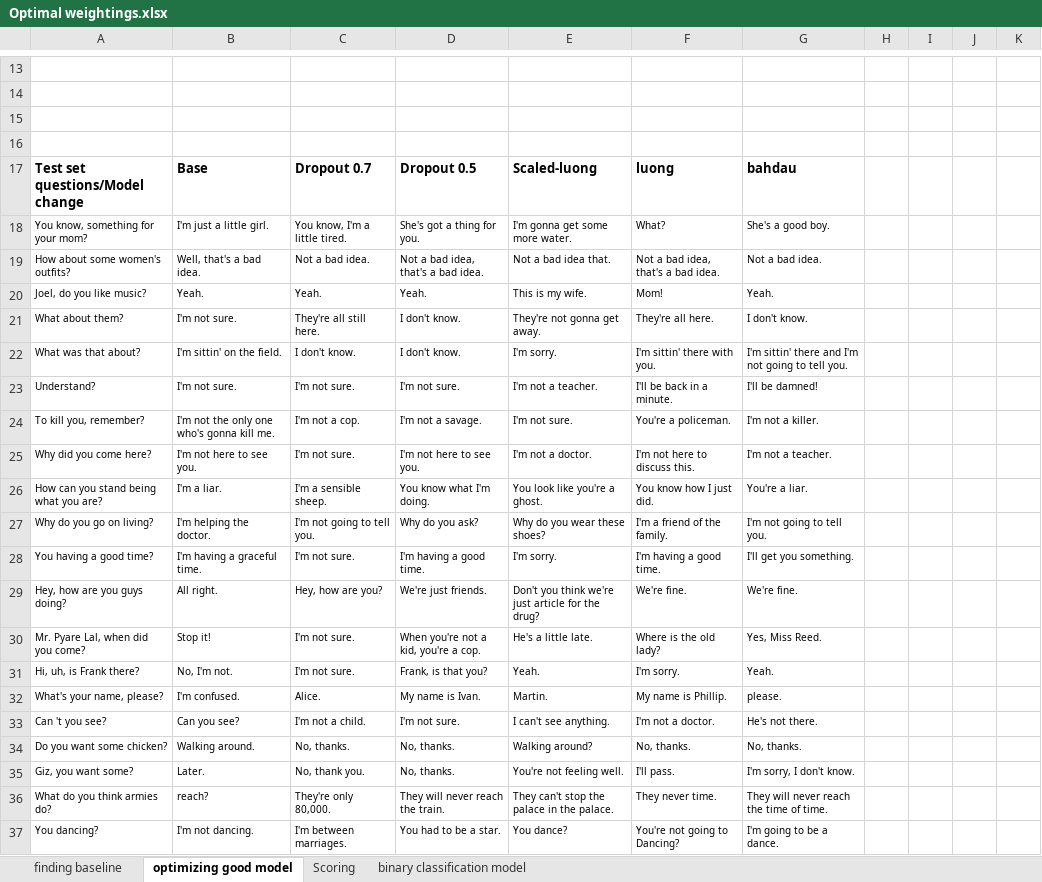
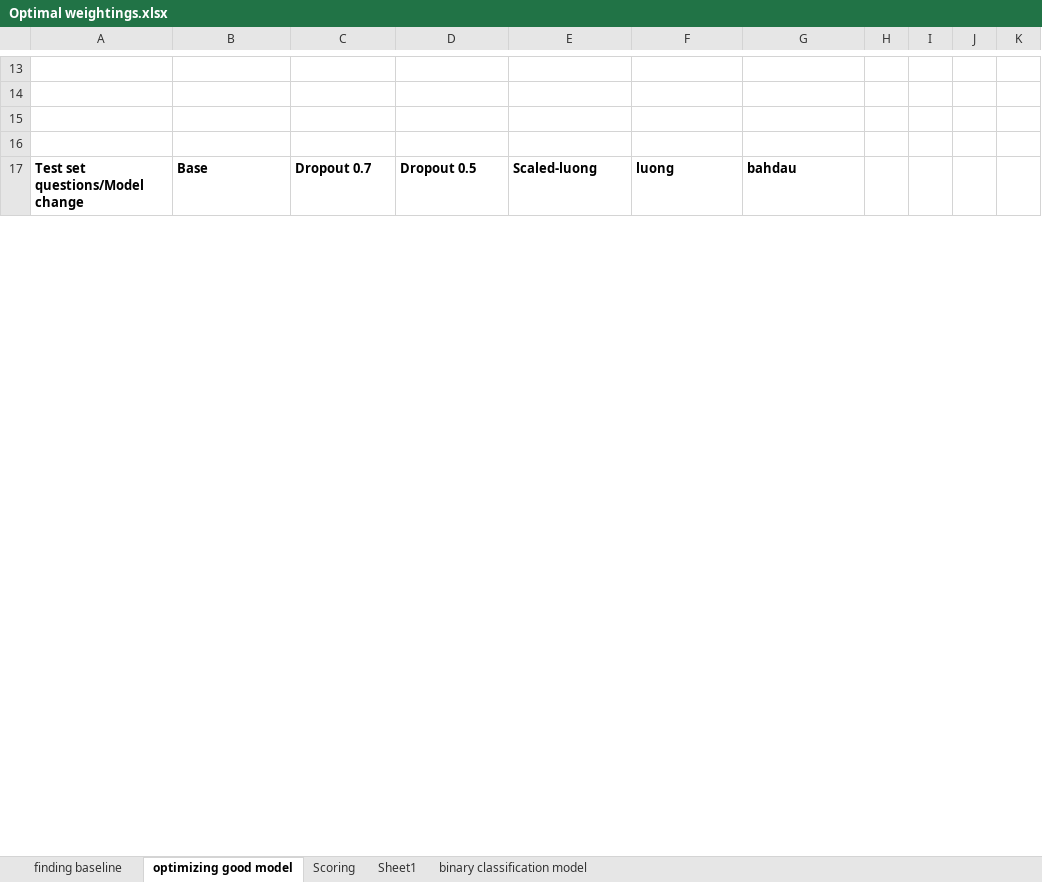
Before and after one commit to mattrankin10/chatbot_fyp_final, an Excel workbook: wordDocs/Optimal weightings.xlsx, sheet optimizing good model, drawn as a sheet; only a part is shown, gaps mark what is left out; values as stored, in another font and other column widths than the file's, no borders; 1 other sheet too large or unreadable and not compared; rows hold the shown columns only; the diff covers the shown part only; the diff names each change by its address in the sheet, - before the commit and + after, or states it on an @@ line.

```diff
--- a/wordDocs/Optimal weightings.xlsx (sheet optimizing good model)
+++ b/wordDocs/Optimal weightings.xlsx (sheet optimizing good model)
+sheet tab: Sheet1
@@ row 18 hidden: You know, something for your mom? | I'm just a little girl. | You know, I'm a little tired. | She's got a thing for you. | I'm gonna get some more water. | What? | She's a good boy. @@
@@ row 19 hidden: How about some women's outfits? | Well, that's a bad idea. | Not a bad idea. | Not a bad idea, that's a bad idea. | Not a bad idea that. | Not a bad idea, that's a bad idea. | Not a bad idea. @@
@@ row 20 hidden: Joel, do you like music? | Yeah. | Yeah. | Yeah. | This is my wife. | Mom! | Yeah. @@
@@ row 21 hidden: What about them? | I'm not sure. | They're all still here. | I don't know. | They're not gonna get away. | They're all here. | I don't know. @@
@@ row 22 hidden: What was that about? | I'm sittin' on the field. | I don't know. | I don't know. | I'm sorry. | I'm sittin' there with you. | I'm sittin' there and I'm not going to tell you. @@
@@ row 23 hidden: Understand? | I'm not sure. | I'm not sure. | I'm not sure. | I'm not a teacher. | I'll be back in a minute. | I'll be damned! @@
@@ row 24 hidden: To kill you, remember? | I'm not the only one who's gonna kill me. | I'm not a cop. | I'm not a savage. | I'm not sure. | You're a policeman. | I'm not a killer. @@
@@ row 25 hidden: Why did you come here? | I'm not here to see you. | I'm not sure. | I'm not here to see you. | I'm not a doctor. | I'm not here to discuss this. | I'm not a teacher. @@
@@ row 26 hidden: How can you stand being what you are? | I'm a liar. | I'm a sensible sheep. | You know what I'm doing. | You look like you're a ghost. | You know how I just did. | You're a liar. @@
@@ row 27 hidden: Why do you go on living? | I'm helping the doctor. | I'm not going to tell you. | Why do you ask? | Why do you wear these shoes? | I'm a friend of the family. | I'm not going to tell you. @@
@@ row 28 hidden: You having a good time? | I'm having a graceful time. | I'm not sure. | I'm having a good time. | I'm sorry. | I'm having a good time. | I'll get you something. @@
@@ row 29 hidden: Hey, how are you guys doing? | All right. | Hey, how are you? | We're just friends. | Don't you think we're just article for the drug? | We're fine. | We're fine. @@
@@ row 30 hidden: Mr. Pyare Lal, when did you come? | Stop it! | I'm not sure. | When you're not a kid, you're a cop. | He's a little late. | Where is the old lady? | Yes, Miss Reed. @@
@@ row 31 hidden: Hi, uh, is Frank there? | No, I'm not. | I'm not sure. | Frank, is that you? | Yeah. | I'm sorry. | Yeah. @@
@@ row 32 hidden: What's your name, please? | I'm confused. | Alice. | My name is Ivan. | Martin. | My name is Phillip. | please. @@
@@ row 33 hidden: Can 't you see? | Can you see? | I'm not a child. | I'm not sure. | I can't see anything. | I'm not a doctor. | He's not there. @@
@@ row 34 hidden: Do you want some chicken? | Walking around. | No, thanks. | No, thanks. | Walking around? | No, thanks. | No, thanks. @@
@@ row 35 hidden: Giz, you want some? | Later. | No, thank you. | No, thanks. | You're not feeling well. | I'll pass. | I'm sorry, I don't know. @@
@@ row 36 hidden: What do you think armies do? | reach? | They're only 80,000. | They will never reach the train. | They can't stop the palace in the palace. | They never time. | They will never reach the time of time. @@
@@ row 37 hidden: You dancing? | I'm not dancing. | I'm between marriages. | You had to be a star. | You dance? | You're not going to Dancing? | I'm going to be a dance. @@
```
Also changed, not shown: 80 hidden or unhidden rows elsewhere in this sheet, sheet Scoring, wordDocs/Gantt chart.xlsx, 40 other files.
